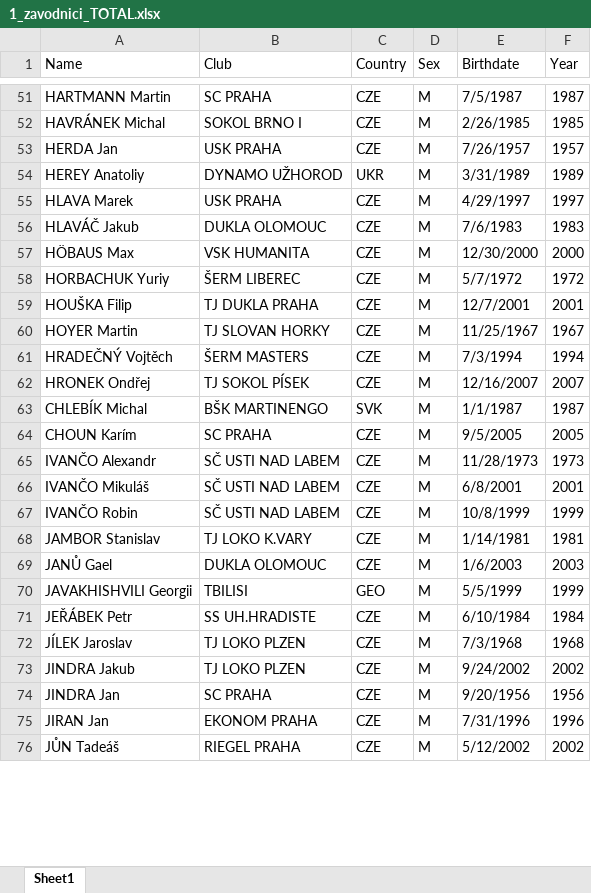
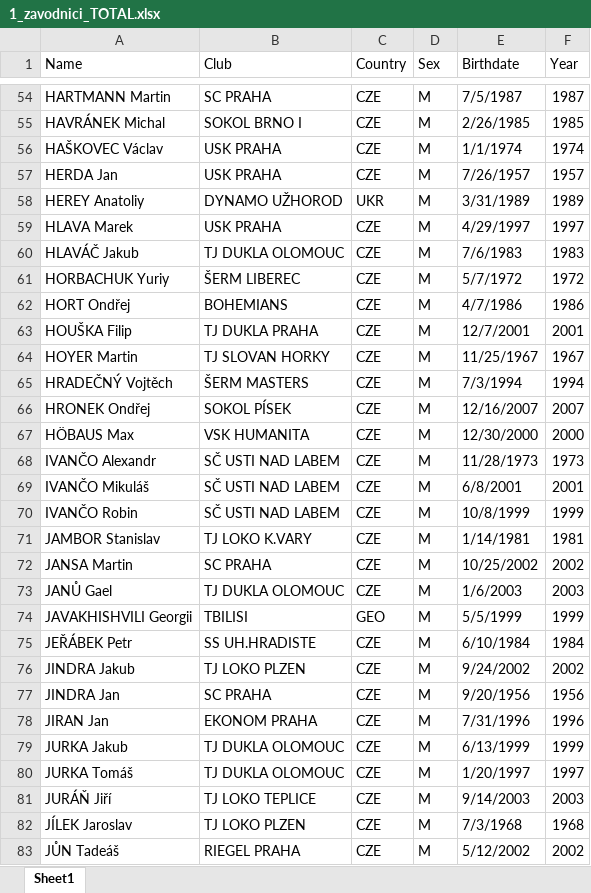
Before and after one commit to JirkaZelenka/Czech-Fencing-Statistics, an Excel workbook: 1_zavodnici_TOTAL.xlsx, sheet Sheet1, drawn as a sheet; only a part is shown, gaps mark what is left out; values as stored, in another font and other column widths than the file's, no cell formats; removed rows and columns are numbered as before the commit, all else as after; the diff covers the shown part only; the diff names each change by its address in the sheet, - before the commit and + after, or states it on an @@ line.

```diff
--- a/1_zavodnici_TOTAL.xlsx (sheet Sheet1)
+++ b/1_zavodnici_TOTAL.xlsx (sheet Sheet1)
+row 56: HAŠKOVEC Václav | USK PRAHA | CZE | M | 1/1/1974 | 1974
-B60 (Club): DUKLA OLOMOUC
+B60 (Club): TJ DUKLA OLOMOUC
+row 62: HORT Ondřej | BOHEMIANS | CZE | M | 4/7/1986 | 1986
-B66 (Club): TJ SOKOL PÍSEK
+B66 (Club): SOKOL PÍSEK
-row 63: CHLEBÍK Michal | BŠK MARTINENGO | SVK | M | 1/1/1987 | 1987
@@ row 64 moved to row 28: CHOUN Karím @@
@@ row 57 moved to row 67: HÖBAUS Max @@
+row 72: JANSA Martin | SC PRAHA | CZE | M | 10/25/2002 | 2002
-B73 (Club): DUKLA OLOMOUC
+B73 (Club): TJ DUKLA OLOMOUC
+row 79: JURKA Jakub | TJ DUKLA OLOMOUC | CZE | M | 6/13/1999 | 1999
+row 80: JURKA Tomáš | TJ DUKLA OLOMOUC | CZE | M | 1/20/1997 | 1997
@@ row 77 moved to row 81: JURÁŇ Jiří @@
@@ row 72 moved to row 82: JÍLEK Jaroslav @@
```
Also changed, not shown: 29 added rows, 12 removed rows, 33 moved rows and 46 edited cells elsewhere in this sheet, cell formats, 2_ranky_M_NEW.xlsx, 13 other files.
